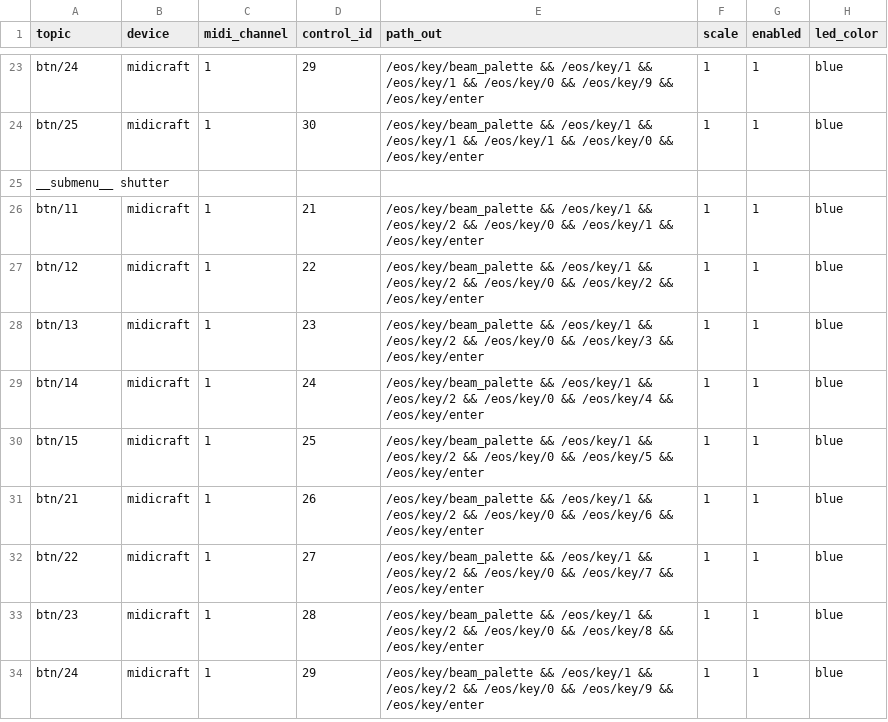
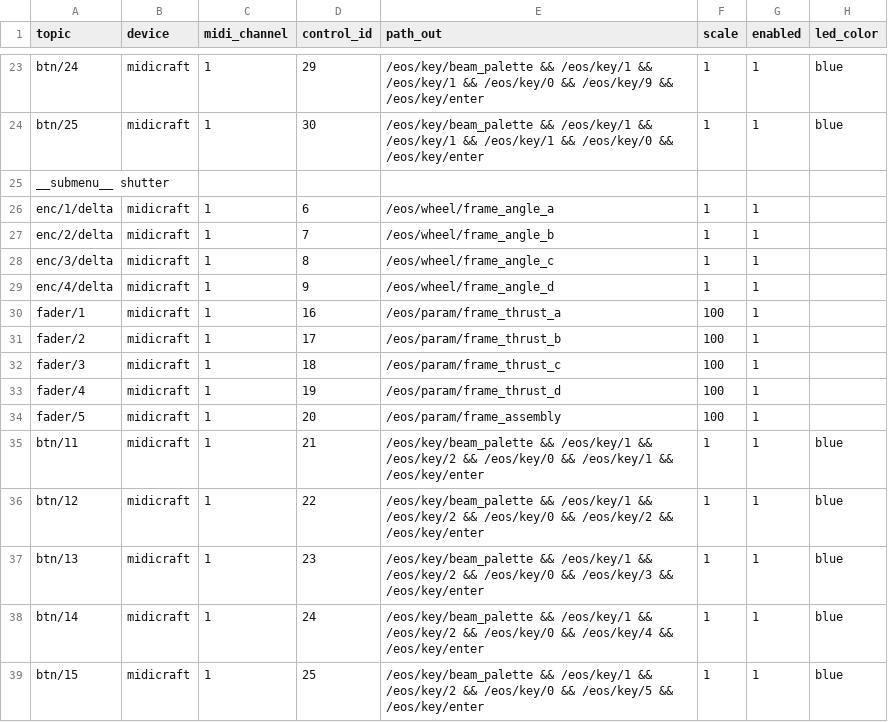
Before and after one commit to soulexx/TOUCHDESIGNER, a TSV file: menus/menu_4/map_osc.tsv, drawn as a sheet; only a part is shown, gaps mark what is left out; the shorter side is filled out with more unchanged rows; the diff names each change by its address in the sheet, - before the commit and + after, or states it on an @@ line.

Commit message:
Update map_osc.tsv

```diff
--- a/menus/menu_4/map_osc.tsv
+++ b/menus/menu_4/map_osc.tsv
+row 26: enc/1/delta | midicraft | 1 | 6 | /eos/wheel/frame_angle_a | 1 | 1
+row 27: enc/2/delta | midicraft | 1 | 7 | /eos/wheel/frame_angle_b | 1 | 1
+row 28: enc/3/delta | midicraft | 1 | 8 | /eos/wheel/frame_angle_c | 1 | 1
+row 29: enc/4/delta | midicraft | 1 | 9 | /eos/wheel/frame_angle_d | 1 | 1
+row 30: fader/1 | midicraft | 1 | 16 | /eos/param/frame_thrust_a | 100 | 1
+row 31: fader/2 | midicraft | 1 | 17 | /eos/param/frame_thrust_b | 100 | 1
+row 32: fader/3 | midicraft | 1 | 18 | /eos/param/frame_thrust_c | 100 | 1
+row 33: fader/4 | midicraft | 1 | 19 | /eos/param/frame_thrust_d | 100 | 1
+row 34: fader/5 | midicraft | 1 | 20 | /eos/param/frame_assembly | 100 | 1
```
